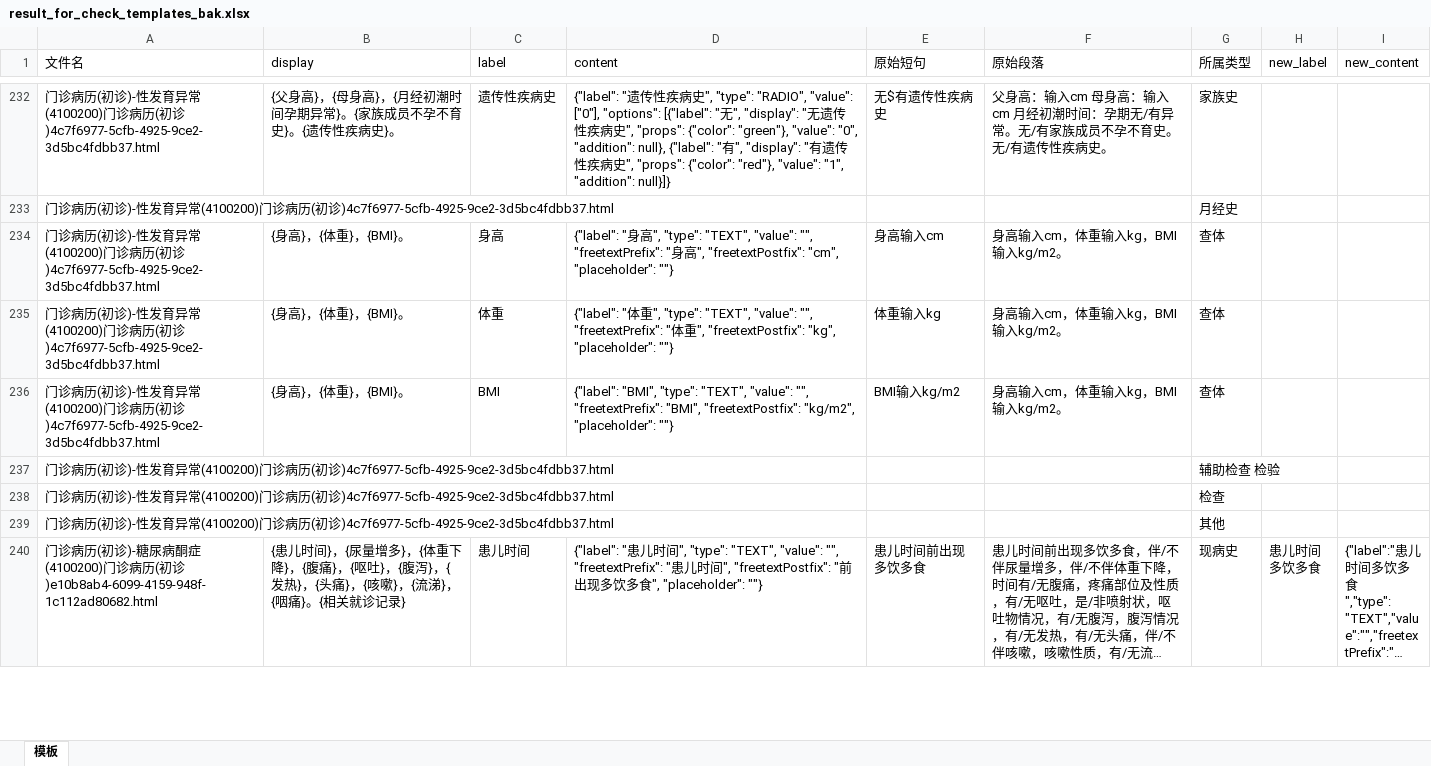
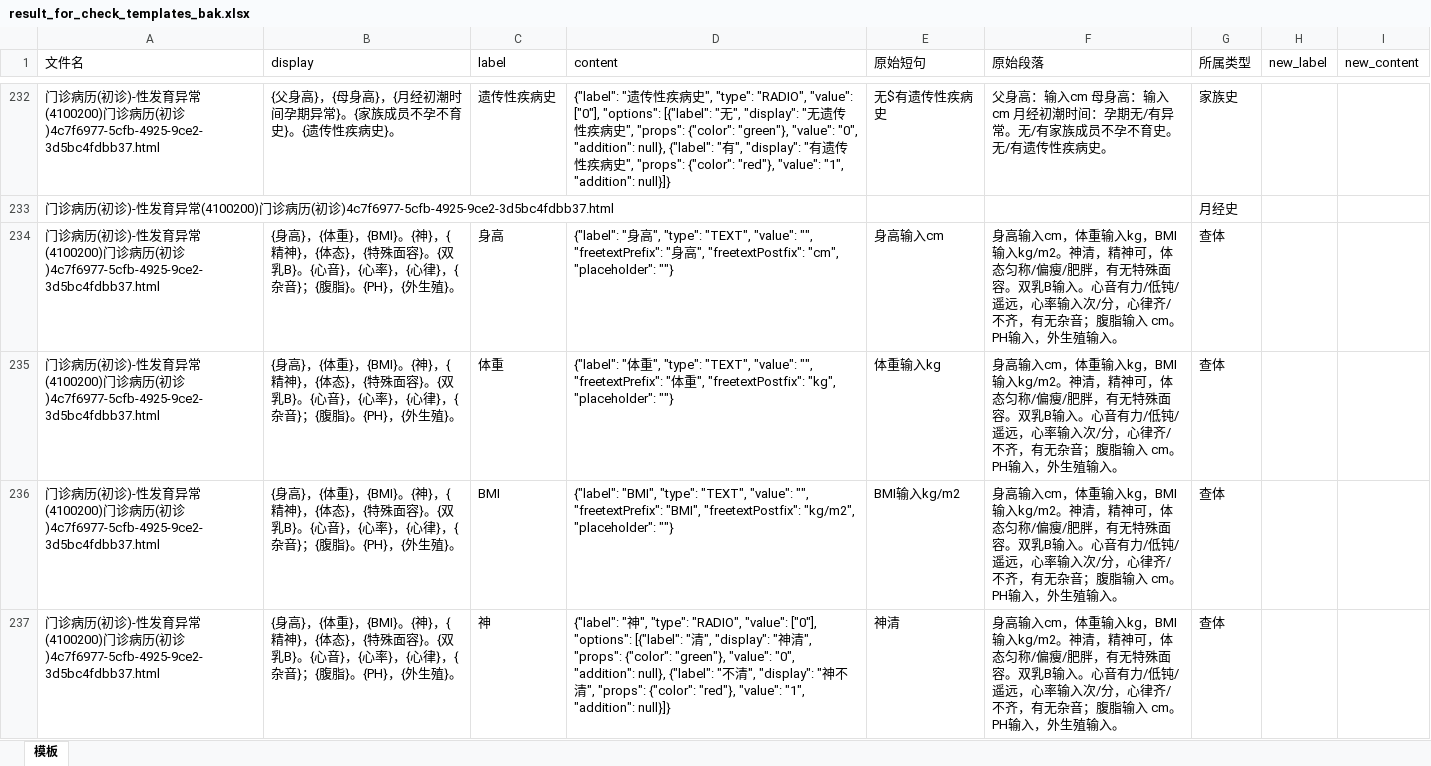
Before and after one commit to lfq0404/AutoTemplate, an Excel workbook: tasks/templates660_20220104_3/result_for_check_templates_bak.xlsx, sheet 模板, drawn as a sheet; only a part is shown, gaps mark what is left out; the shorter side is filled out with more unchanged rows; long unchanged cells end in …; values as stored, in another font and other column widths than the file's, no borders; the diff covers the shown part only; the diff names each change by its address in the sheet, - before the commit and + after, or states it on an @@ line.

```diff
--- a/tasks/templates660_20220104_3/result_for_check_templates_bak.xlsx (sheet 模板)
+++ b/tasks/templates660_20220104_3/result_for_check_templates_bak.xlsx (sheet 模板)
-B234:B236 (display): …}，{BMI}。
+B234:B236 (display): …}，{BMI}。{神}，{精神}，{体态}，{特殊面容}。{双乳B}。{心音}，{心率}，{心律}，{杂音}；{腹脂}。{PH}，{外生殖}。
-F234:F236 (原始段落): …输入kg/m2。
+F234:F236 (原始段落): …输入kg/m2。神清，精神可，体态匀称/偏瘦/肥胖，有无特殊面容。双乳B输入。心音有力/低钝/遥远，心率输入次/分，心律齐/不齐，有无杂音；腹脂输入 cm。PH输入，外生殖输入。
+row 237: 门诊病历(初诊)-性发育异常(4100200)门诊病历(初诊)4c7f6977-5cfb-4925-9ce2-3d5bc4fdbb37.html | {身高}，{体重}，{BMI}。{神}，{精神}，{体态}，{特殊面容}。{双乳B}。{心音}，{心率}，{心律}，{杂音}；{腹脂}。{PH}，{外生殖}。 | 神 | {"label": "神", "type": "RADIO", "value": ["0"], "options": [{"label": "清", "display": "神清", "props": {"color": "green"}, "value": "0", "addition": null}, {"label": "不清", "display": "神不清", "props": {"color": "red"}, "value": "1", "addition": null}]} | 神清 | 身高输入cm，体重输入kg，BMI输入kg/m2。神清，精神可，体态匀称/偏瘦/肥胖，有无特殊面容。双乳B输入。心音有力/低钝/遥远，心率输入次/分，心律齐/不齐，有无杂音；腹脂输入 cm。PH输入，外生殖输入。 | 查体
```
Also changed, not shown: 71 added rows and 61 edited cells elsewhere in this sheet, tasks/templates660_20220104_3/result_for_check_templates.xlsx, tasks/templates660_20220104_3/standard_templates.xlsx, 42 other files.
